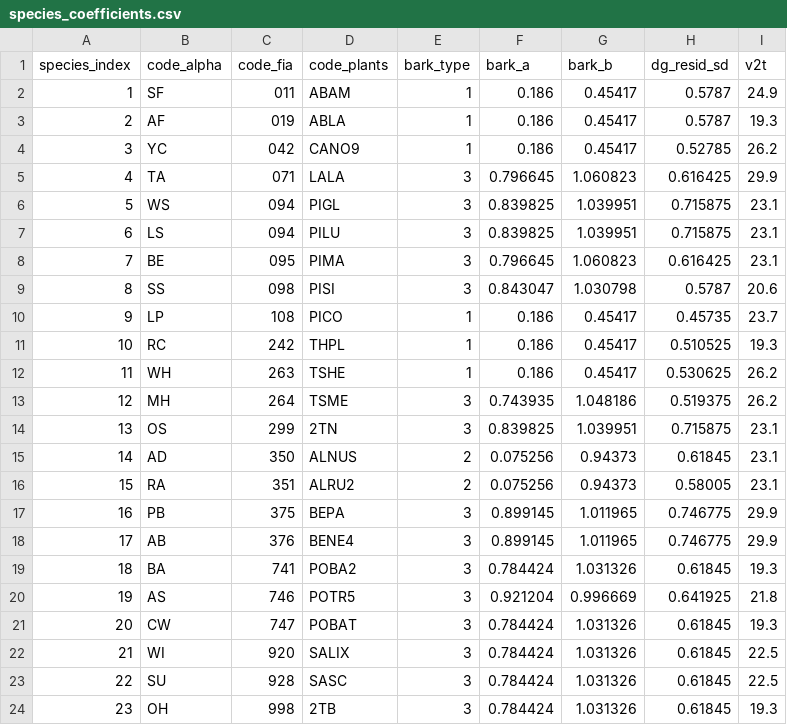
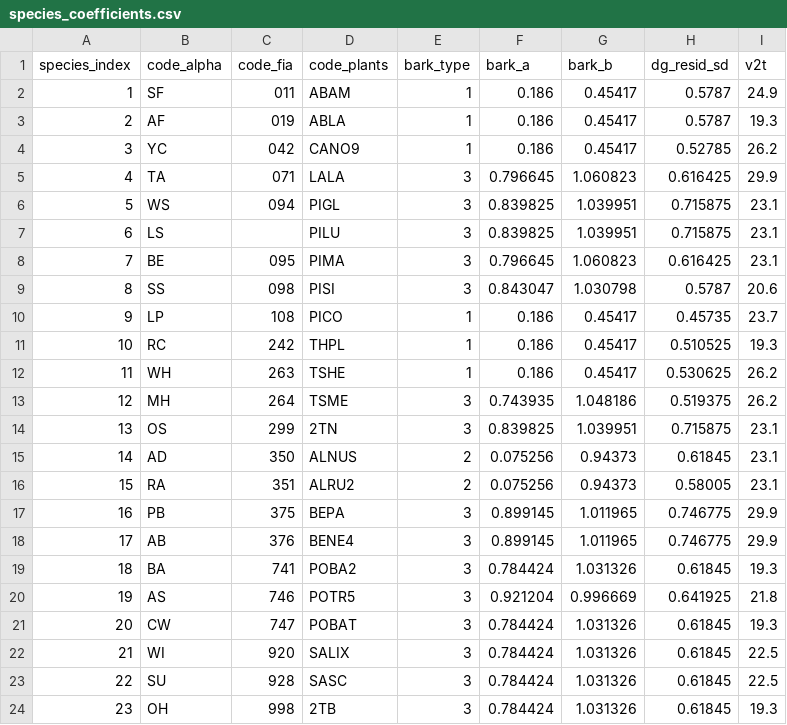
Before and after one commit to bahaelaila7/FVSjl, a CSV file: data/southeastalaska/species_coefficients.csv, drawn as a sheet.

```diff
--- a/data/southeastalaska/species_coefficients.csv
+++ b/data/southeastalaska/species_coefficients.csv
@@ -6,3 +6,3 @@ species_index,code_alpha,code_fia,code_plants,bark_type,bark_a,bark_b,dg_resid_s
 5,WS,094,PIGL,3,0.839825,1.039951,0.715875,23.1
-6,LS,094,PILU,3,0.839825,1.039951,0.715875,23.1
+6,LS,,PILU,3,0.839825,1.039951,0.715875,23.1
 7,BE,095,PIMA,3,0.796645,1.060823,0.616425,23.1
```
Also changed, not shown: 2 other files.
